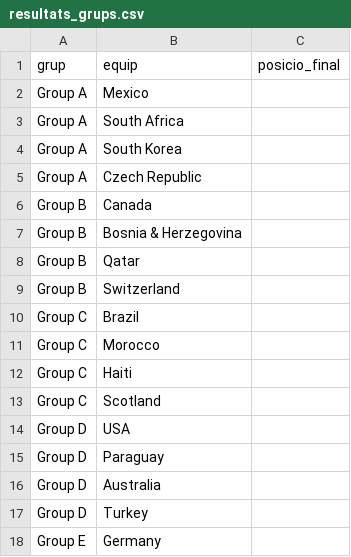
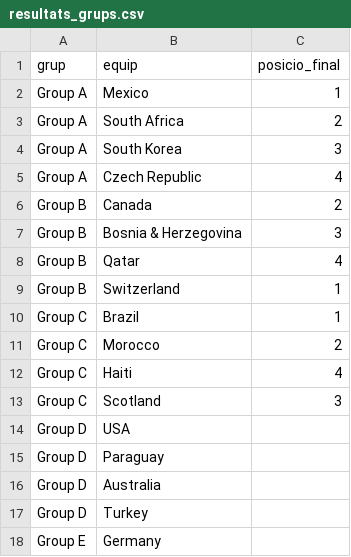
Before and after one commit to Pau-Fontanet/mundial-2026, a CSV file: data/resultats_grups.csv, drawn as a sheet; only a part is shown.

```diff
--- a/data/resultats_grups.csv
+++ b/data/resultats_grups.csv
@@ -1,14 +1,14 @@
 grup,equip,posicio_final
-Group A,Mexico,
-Group A,South Africa,
-Group A,South Korea,
-Group A,Czech Republic,
-Group B,Canada,
-Group B,Bosnia & Herzegovina,
-Group B,Qatar,
-Group B,Switzerland,
-Group C,Brazil,
-Group C,Morocco,
-Group C,Haiti,
-Group C,Scotland,
+Group A,Mexico,1
+Group A,South Africa,2
+Group A,South Korea,3
+Group A,Czech Republic,4
+Group B,Canada,2
+Group B,Bosnia & Herzegovina,3
+Group B,Qatar,4
+Group B,Switzerland,1
+Group C,Brazil,1
+Group C,Morocco,2
+Group C,Haiti,4
+Group C,Scotland,3
 Group D,USA,
```
Also changed, not shown: data/classificacio.csv, 1 other file.
